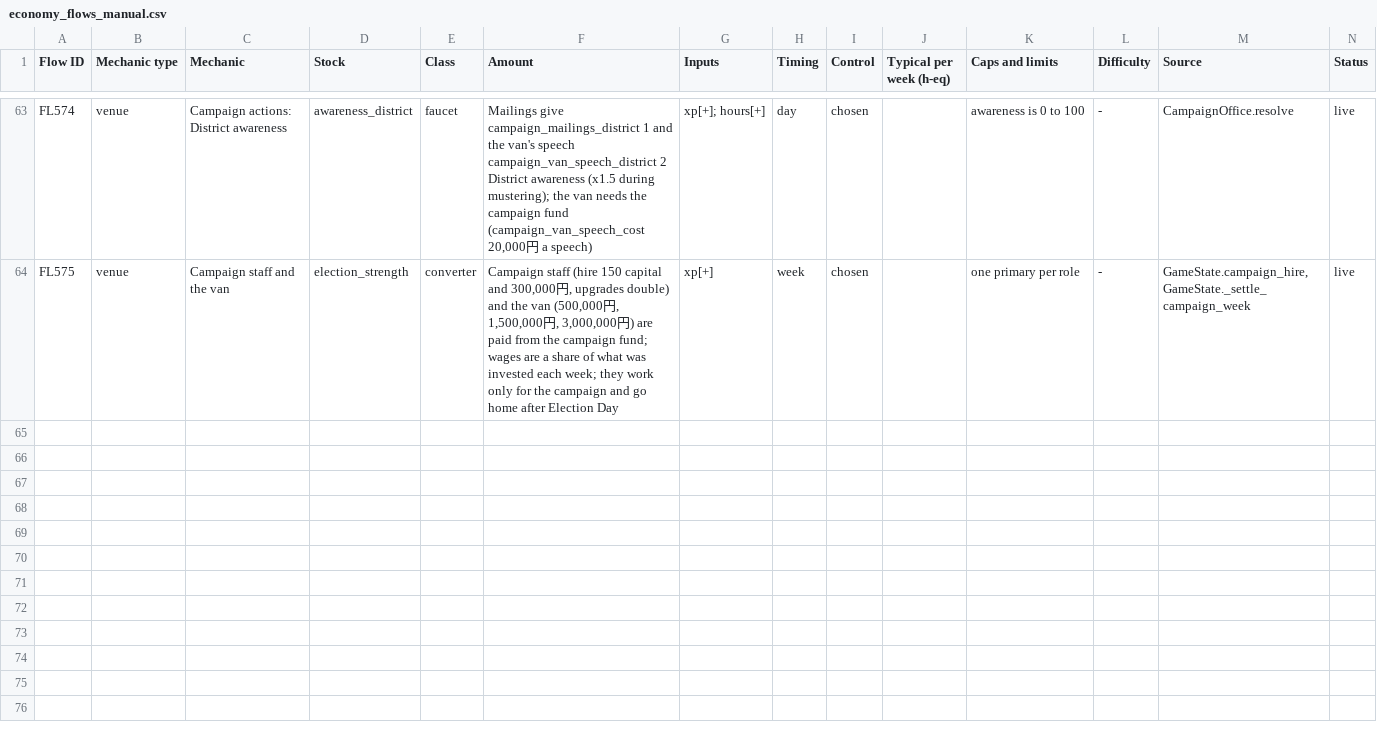
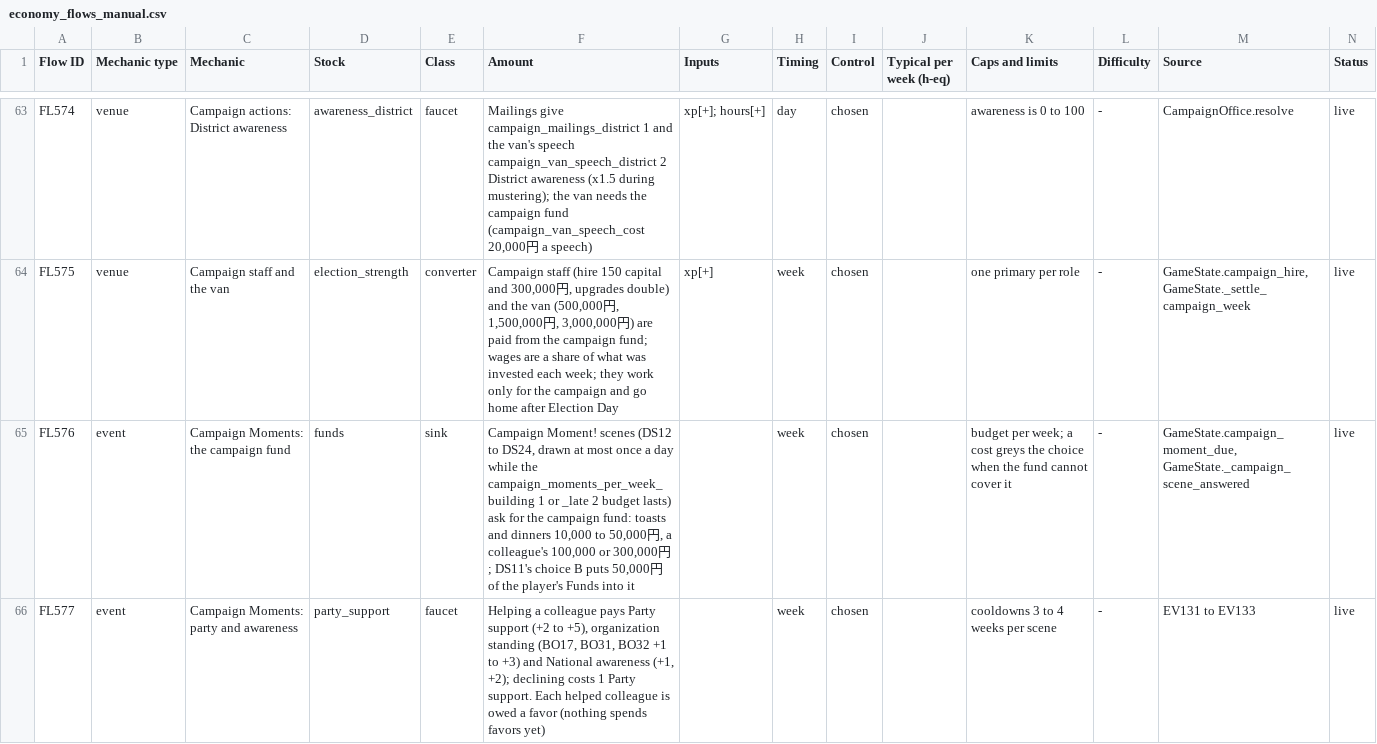
Before and after one commit to Lotusmonogatari/CoP-Deckbuilder, a CSV file: design/economy/economy_flows_manual.csv, drawn as a sheet; only a part is shown, gaps mark what is left out.

```diff
--- a/design/economy/economy_flows_manual.csv
+++ b/design/economy/economy_flows_manual.csv
@@ -64 +64,3 @@ FL574,venue,Campaign actions: District awareness,awareness_district,faucet,"Mail
 FL575,venue,Campaign staff and the van,election_strength,converter,"Campaign staff (hire 150 capital and 300,000円, upgrades double) and the van (500,000円, 1,500,000円, 3,000,000円) are paid from the campaign fund; wages are a share of what was invested each week; they work only for the campaign and go home after Election Day",xp[+],week,chosen,,one primary per role,-,"GameState.campaign_hire, GameState._settle_campaign_week",live
+FL576,event,Campaign Moments: the campaign fund,funds,sink,"Campaign Moment! scenes (DS12 to DS24, drawn at most once a day while the campaign_moments_per_week_building 1 or _late 2 budget lasts) ask for the campaign fund: toasts and dinners 10,000 to 50,000円, a colleague's 100,000 or 300,000円; DS11's choice B puts 50,000円 of the player's Funds into it",,week,chosen,,budget per week; a cost greys the choice when the fund cannot cover it,-,"GameState.campaign_moment_due, GameState._campaign_scene_answered",live
+FL577,event,Campaign Moments: party and awareness,party_support,faucet,"Helping a colleague pays Party support (+2 to +5), organization standing (BO17, BO31, BO32 +1 to +3) and National awareness (+1, +2); declining costs 1 Party support. Each helped colleague is owed a favor (nothing spends favors yet)",,week,chosen,,cooldowns 3 to 4 weeks per scene,-,EV131 to EV133,live
```
Also changed, not shown: design/economy/economy_catalog.csv, 23 other files.
